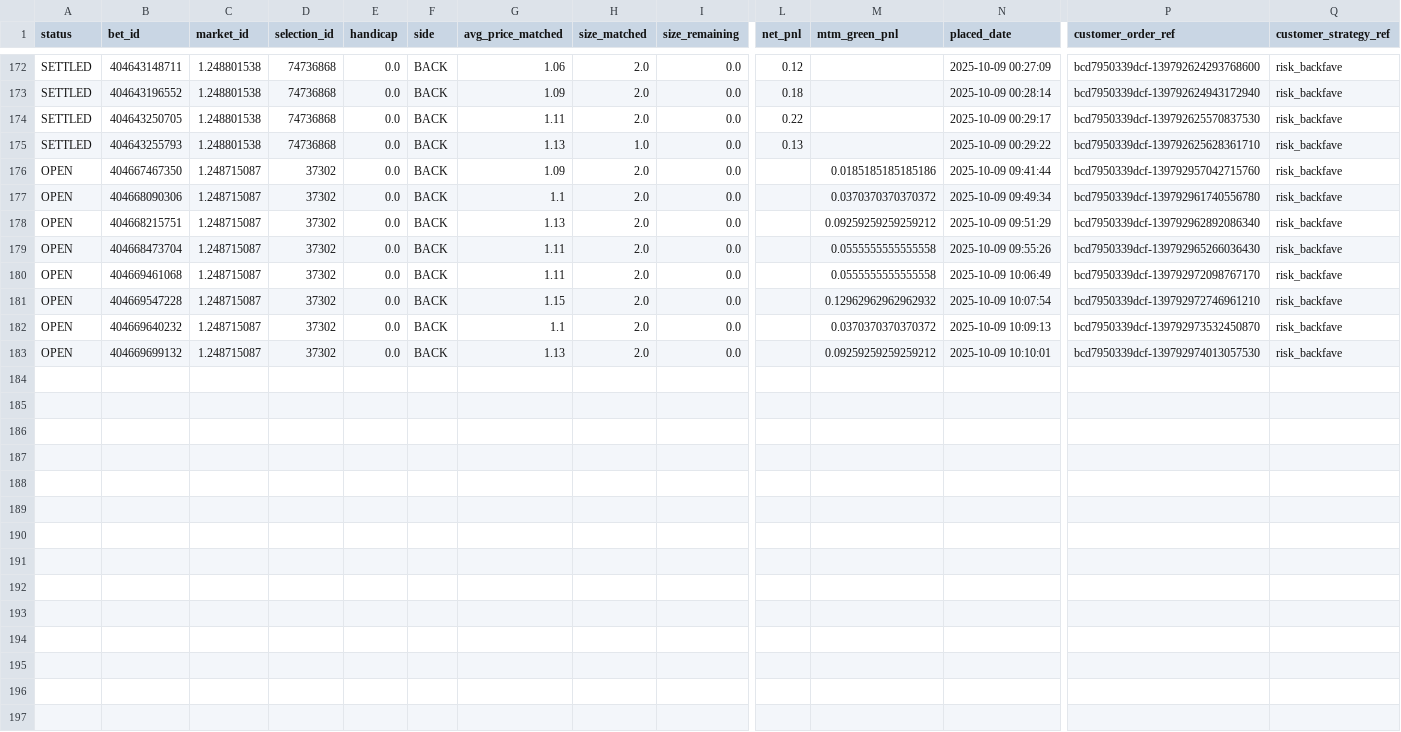
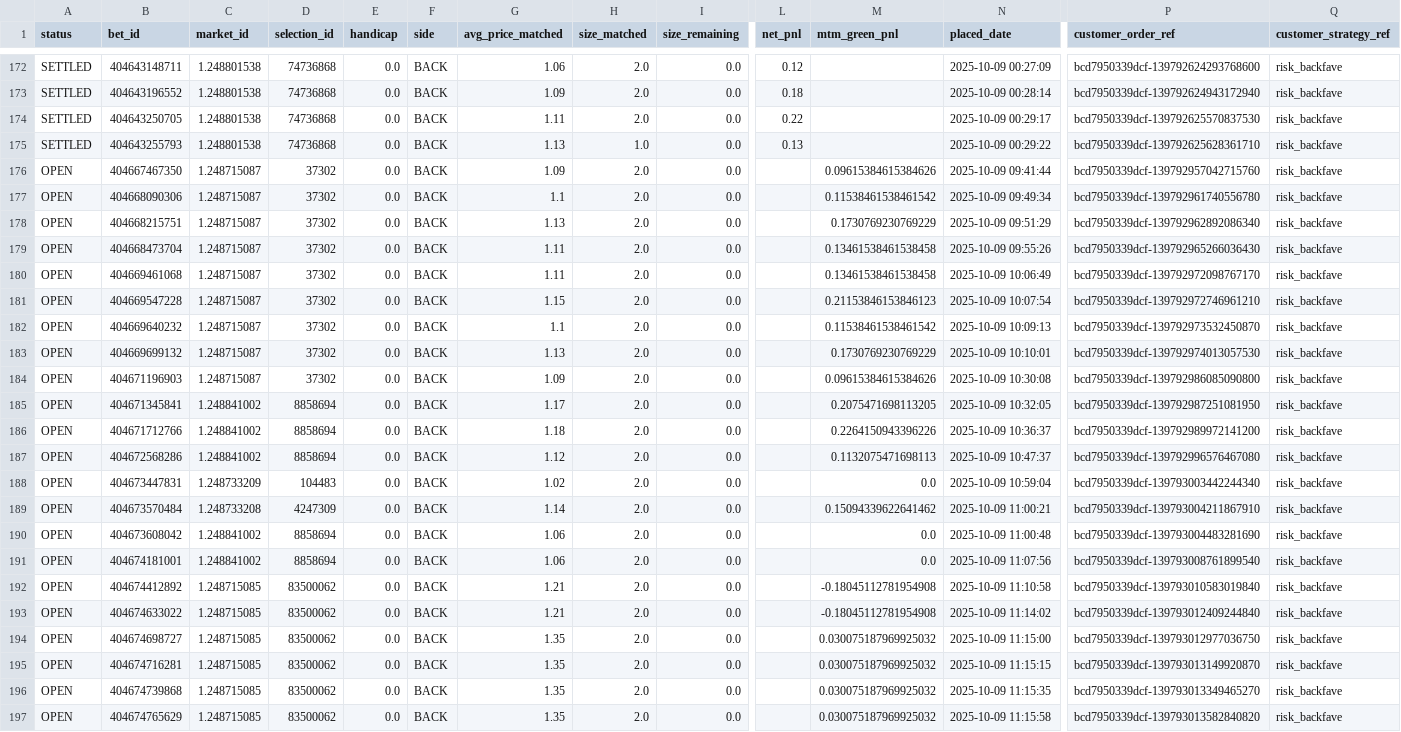
Before and after one commit to coush001/betfair_profitbox, a CSV file: store/reports/pnl_per_trade_2025-10-09.csv, drawn as a sheet; only a part is shown, gaps mark what is left out; rows hold the shown columns only; the diff names each change by its address in the sheet, - before the commit and + after, or states it on an @@ line.

Commit message:
add latest data

```diff
--- a/store/reports/pnl_per_trade_2025-10-09.csv
+++ b/store/reports/pnl_per_trade_2025-10-09.csv
-M176 (mtm_green_pnl): 0.0185185185185186
+M176 (mtm_green_pnl): 0.09615384615384626
-M177 (mtm_green_pnl): 0.0370370370370372
+M177 (mtm_green_pnl): 0.11538461538461542
-M178 (mtm_green_pnl): 0.09259259259259212
+M178 (mtm_green_pnl): 0.1730769230769229
-M179:M180 (mtm_green_pnl): 0.0555555555555558
+M179:M180 (mtm_green_pnl): 0.13461538461538458
-M181 (mtm_green_pnl): 0.12962962962962932
+M181 (mtm_green_pnl): 0.21153846153846123
-M182 (mtm_green_pnl): 0.0370370370370372
+M182 (mtm_green_pnl): 0.11538461538461542
-M183 (mtm_green_pnl): 0.09259259259259212
+M183 (mtm_green_pnl): 0.1730769230769229
+row 184: OPEN | 404671196903 | 1.248715087 | 37302 | 0.0 | BACK | 1.09 | 2.0 | 0.0 |  | 0.09615384615384626 | 2025-10-09 10:30:08 | bcd7950339dcf-139792986085090800 | risk_backfave
+row 185: OPEN | 404671345841 | 1.248841002 | 8858694 | 0.0 | BACK | 1.17 | 2.0 | 0.0 |  | 0.2075471698113205 | 2025-10-09 10:32:05 | bcd7950339dcf-139792987251081950 | risk_backfave
+row 186: OPEN | 404671712766 | 1.248841002 | 8858694 | 0.0 | BACK | 1.18 | 2.0 | 0.0 |  | 0.2264150943396226 | 2025-10-09 10:36:37 | bcd7950339dcf-139792989972141200 | risk_backfave
+row 187: OPEN | 404672568286 | 1.248841002 | 8858694 | 0.0 | BACK | 1.12 | 2.0 | 0.0 |  | 0.1132075471698113 | 2025-10-09 10:47:37 | bcd7950339dcf-139792996576467080 | risk_backfave
+row 188: OPEN | 404673447831 | 1.248733209 | 104483 | 0.0 | BACK | 1.02 | 2.0 | 0.0 |  | 0.0 | 2025-10-09 10:59:04 | bcd7950339dcf-139793003442244340 | risk_backfave
+row 189: OPEN | 404673570484 | 1.248733208 | 4247309 | 0.0 | BACK | 1.14 | 2.0 | 0.0 |  | 0.15094339622641462 | 2025-10-09 11:00:21 | bcd7950339dcf-139793004211867910 | risk_backfave
+row 190: OPEN | 404673608042 | 1.248841002 | 8858694 | 0.0 | BACK | 1.06 | 2.0 | 0.0 |  | 0.0 | 2025-10-09 11:00:48 | bcd7950339dcf-139793004483281690 | risk_backfave
+row 191: OPEN | 404674181001 | 1.248841002 | 8858694 | 0.0 | BACK | 1.06 | 2.0 | 0.0 |  | 0.0 | 2025-10-09 11:07:56 | bcd7950339dcf-139793008761899540 | risk_backfave
+row 192: OPEN | 404674412892 | 1.248715085 | 83500062 | 0.0 | BACK | 1.21 | 2.0 | 0.0 |  | -0.18045112781954908 | 2025-10-09 11:10:58 | bcd7950339dcf-139793010583019840 | risk_backfave
+row 193: OPEN | 404674633022 | 1.248715085 | 83500062 | 0.0 | BACK | 1.21 | 2.0 | 0.0 |  | -0.18045112781954908 | 2025-10-09 11:14:02 | bcd7950339dcf-139793012409244840 | risk_backfave
+row 194: OPEN | 404674698727 | 1.248715085 | 83500062 | 0.0 | BACK | 1.35 | 2.0 | 0.0 |  | 0.030075187969925032 | 2025-10-09 11:15:00 | bcd7950339dcf-139793012977036750 | risk_backfave
+row 195: OPEN | 404674716281 | 1.248715085 | 83500062 | 0.0 | BACK | 1.35 | 2.0 | 0.0 |  | 0.030075187969925032 | 2025-10-09 11:15:15 | bcd7950339dcf-139793013149920870 | risk_backfave
+row 196: OPEN | 404674739868 | 1.248715085 | 83500062 | 0.0 | BACK | 1.35 | 2.0 | 0.0 |  | 0.030075187969925032 | 2025-10-09 11:15:35 | bcd7950339dcf-139793013349465270 | risk_backfave
+row 197: OPEN | 404674765629 | 1.248715085 | 83500062 | 0.0 | BACK | 1.35 | 2.0 | 0.0 |  | 0.030075187969925032 | 2025-10-09 11:15:58 | bcd7950339dcf-139793013582840820 | risk_backfave
```
Also changed, not shown: store/date_equity_pnl.csv.
